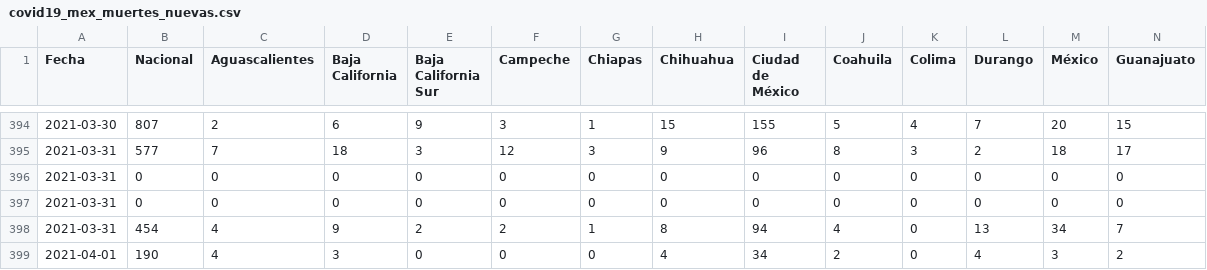
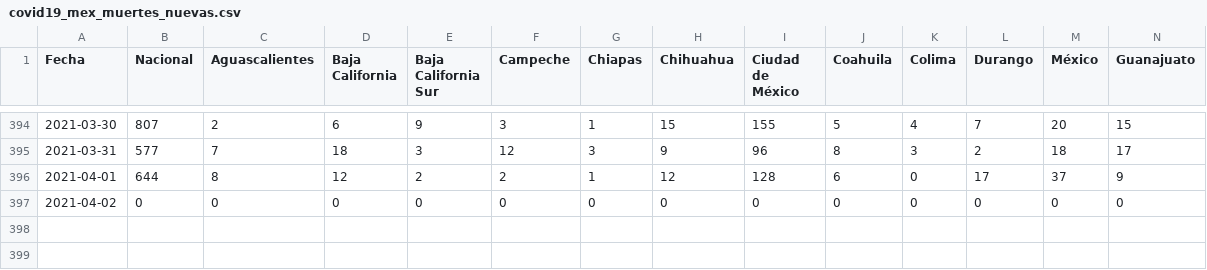
Before and after one commit to Juancruzd/Mexico-datos, a CSV file: datos/series_de_tiempo/covid19_mex_muertes_nuevas.csv, drawn as a sheet; only a part is shown, gaps mark what is left out; removed rows and columns are numbered as before the commit, all else as after; rows hold the shown columns only; the diff names each change by its address in the sheet, - before the commit and + after, or states it on an @@ line.

```diff
--- a/datos/series_de_tiempo/covid19_mex_muertes_nuevas.csv
+++ b/datos/series_de_tiempo/covid19_mex_muertes_nuevas.csv
-row 396: 2021-03-31 | 0 | 0 | 0 | 0 | 0 | 0 | 0 | 0 | 0 | 0 | 0 | 0 | 0
+row 396: 2021-04-01 | 644 | 8 | 12 | 2 | 2 | 1 | 12 | 128 | 6 | 0 | 17 | 37 | 9
-A397 (Fecha): 2021-03-31
+A397 (Fecha): 2021-04-02
-row 398: 2021-03-31 | 454 | 4 | 9 | 2 | 2 | 1 | 8 | 94 | 4 | 0 | 13 | 34 | 7
-row 399: 2021-04-01 | 190 | 4 | 3 | 0 | 0 | 0 | 4 | 34 | 2 | 0 | 4 | 3 | 2
```
Also changed, not shown: 1 other file.
